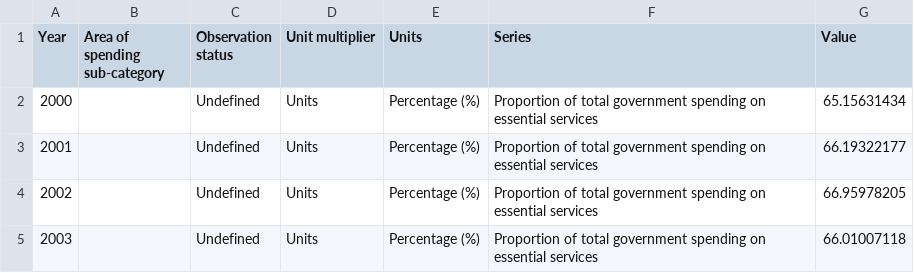
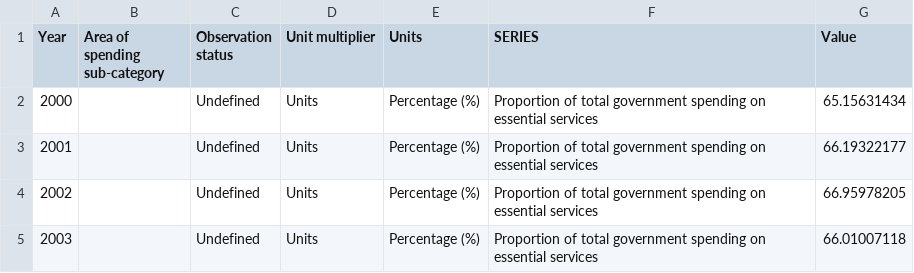
Before and after one commit to LucyGwilliamAdmin/sdg-sdmx-data, a CSV file: en/data-packages/1-a-2/data.csv, drawn as a sheet; only a part is shown.

```diff
--- a/en/data-packages/1-a-2/data.csv
+++ b/en/data-packages/1-a-2/data.csv
@@ -1,2 +1,2 @@
-Year,Area of spending sub-category,Observation status,Unit multiplier,Units,Series,Value
+Year,Area of spending sub-category,Observation status,Unit multiplier,Units,SERIES,Value
 2000,,Undefined,Units,Percentage (%),Proportion of total government spending on essential services,65.15631434
```
Also changed, not shown: en/data/1-a-2.csv, en/headline/1-a-2.csv, 25 other files.
